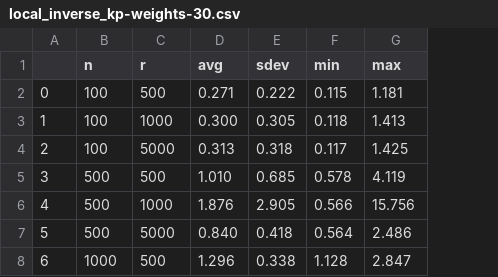
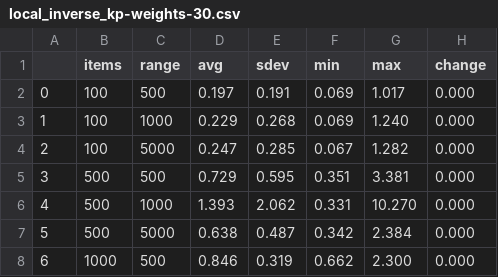
Before and after one commit to plofknaapje/IPG-thesis, a CSV file: results/local_inverse_kp-weights-30.csv, drawn as a sheet; only a part is shown; the diff covers the shown part only; the diff names each change by its address in the sheet, - before the commit and + after, or states it on an @@ line.

```diff
--- a/results/local_inverse_kp-weights-30.csv
+++ b/results/local_inverse_kp-weights-30.csv
+column H (change), rows 2-8: all 0.000
-B1: n
+B1: items
-C1: r
+C1: range
-D2 (avg): 0.271
+D2 (avg): 0.197
-E2 (sdev): 0.222
+E2 (sdev): 0.191
-F2 (min): 0.115
+F2 (min): 0.069
-G2 (max): 1.181
+G2 (max): 1.017
-D3 (avg): 0.300
+D3 (avg): 0.229
-E3 (sdev): 0.305
+E3 (sdev): 0.268
-F3 (min): 0.118
+F3 (min): 0.069
-G3 (max): 1.413
+G3 (max): 1.240
-D4 (avg): 0.313
+D4 (avg): 0.247
-E4 (sdev): 0.318
+E4 (sdev): 0.285
-F4 (min): 0.117
+F4 (min): 0.067
-G4 (max): 1.425
+G4 (max): 1.282
-D5 (avg): 1.010
+D5 (avg): 0.729
-E5 (sdev): 0.685
+E5 (sdev): 0.595
-F5 (min): 0.578
+F5 (min): 0.351
-G5 (max): 4.119
+G5 (max): 3.381
-D6 (avg): 1.876
+D6 (avg): 1.393
-E6 (sdev): 2.905
+E6 (sdev): 2.062
-F6 (min): 0.566
+F6 (min): 0.331
-G6 (max): 15.756
+G6 (max): 10.270
-D7 (avg): 0.840
+D7 (avg): 0.638
-E7 (sdev): 0.418
+E7 (sdev): 0.487
-F7 (min): 0.564
+F7 (min): 0.342
-G7 (max): 2.486
+G7 (max): 2.384
-D8 (avg): 1.296
+D8 (avg): 0.846
-E8 (sdev): 0.338
+E8 (sdev): 0.319
-F8 (min): 1.128
+F8 (min): 0.662
-G8 (max): 2.847
+G8 (max): 2.300
```
Also changed, not shown: 32 edited cells elsewhere in this file, results/local_inverse_kp-payoffs-30.csv, 13 other files.
